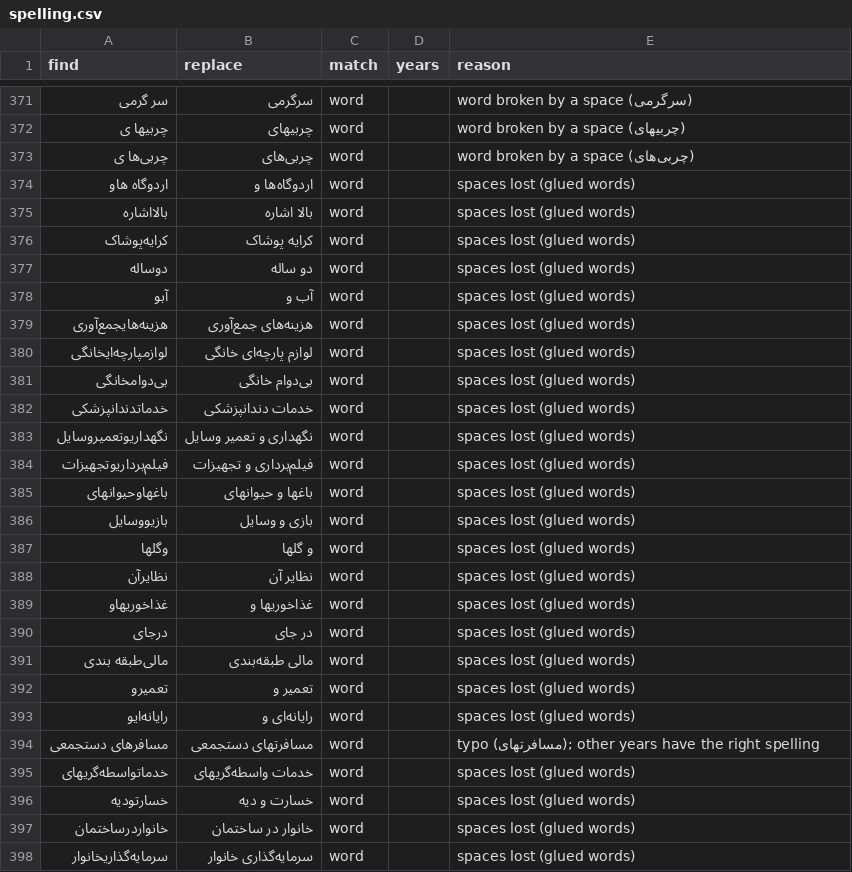
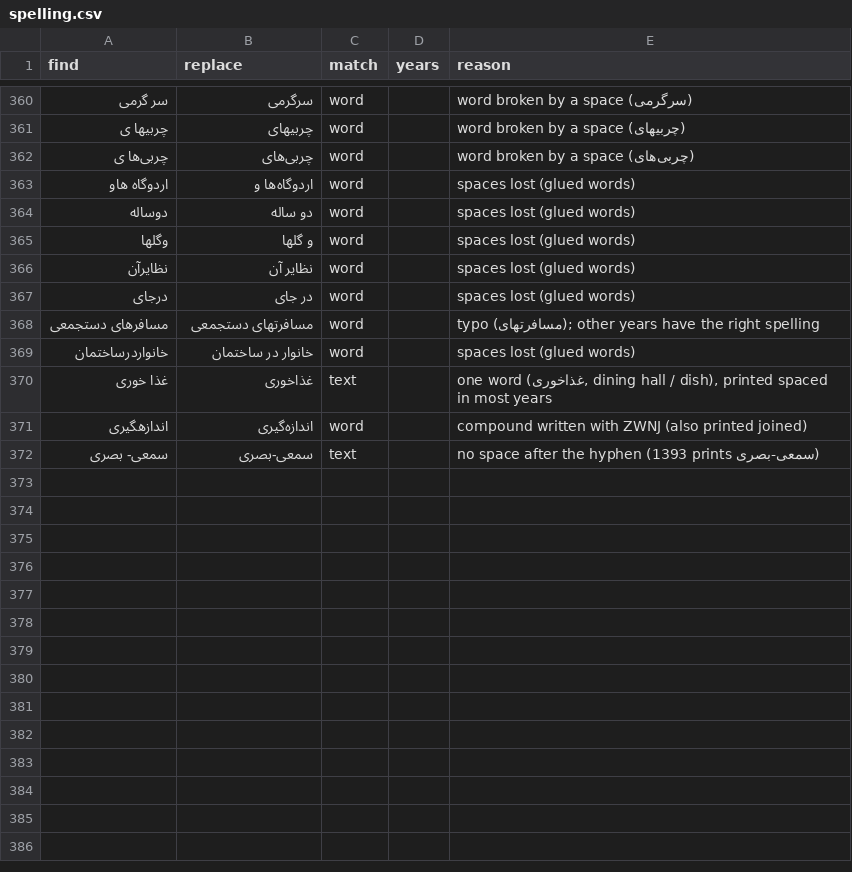
Before and after one commit to Open-Data-for-Iran/HIESIR-Codebook, a CSV file: curated/2_corrected/spelling.csv, drawn as a sheet; only a part is shown, gaps mark what is left out; the diff covers the shown part only.

```diff
--- a/curated/2_corrected/spelling.csv
+++ b/curated/2_corrected/spelling.csv
@@ -374,25 +363,10 @@
 اردوگاه هاو,اردوگاه‌ها و,word,,spaces lost (glued words)
-بالااشاره,بالا اشاره,word,,spaces lost (glued words)
-کرایه‌پوشاک,کرایه پوشاک,word,,spaces lost (glued words)
 دوساله,دو ساله,word,,spaces lost (glued words)
-آبو,آب و,word,,spaces lost (glued words)
-هزینه‌هایجمع‌آوری,هزینه‌های جمع‌آوری,word,,spaces lost (glued words)
-لوازمپارچه‌ایخانگی,لوازم پارچه‌ای خانگی,word,,spaces lost (glued words)
-بی‌دوامخانگی,بی‌دوام خانگی,word,,spaces lost (glued words)
-خدماتدندانپزشکی,خدمات دندانپزشکی,word,,spaces lost (glued words)
-نگهداریوتعمیروسایل,نگهداری و تعمیر وسایل,word,,spaces lost (glued words)
-فیلم‌برداریوتجهیزات,فیلم‌برداری و تجهیزات,word,,spaces lost (glued words)
-باغهاوحیوانهای,باغها و حیوانهای,word,,spaces lost (glued words)
-بازیووسایل,بازی و وسایل,word,,spaces lost (glued words)
 وگلها,و گلها,word,,spaces lost (glued words)
 نظایرآن,نظایر آن,word,,spaces lost (glued words)
-غذاخوریهاو,غذاخوریها و,word,,spaces lost (glued words)
 درجای,در جای,word,,spaces lost (glued words)
-مالی‌طبقه بندی,مالی طبقه‌بندی,word,,spaces lost (glued words)
-تعمیرو,تعمیر و,word,,spaces lost (glued words)
-رایانه‌ایو,رایانه‌ای و,word,,spaces lost (glued words)
 مسافرهای دستجمعی,مسافرتهای دستجمعی,word,,typo (مسافرتهای); other years have the right spelling
-خدماتواسطه‌گریهای,خدمات واسطه‌گریهای,word,,spaces lost (glued words)
-خسارتودیه,خسارت و دیه,word,,spaces lost (glued words)
 خانواردرساختمان,خانوار در ساختمان,word,,spaces lost (glued words)
-سرمایه‌گذاریخانوار,سرمایه‌گذاری خانوار,word,,spaces lost (glued words)
+غذا خوری,غذاخوری,text,,"one word (غذاخوری, dining hall / dish), printed spaced in most years"
+اندازهگیری,اندازه‌گیری,word,,compound written with ZWNJ (also printed joined)
+سمعی- بصری,سمعی-بصری,text,,no space after the hyphen (1393 prints سمعی-بصری)
```
Also changed, not shown: 11 removed rows elsewhere in this file, output/1_extracted/questionnaire_1392.csv, output/1_extracted/questionnaire_1394.csv, 44 other files.
